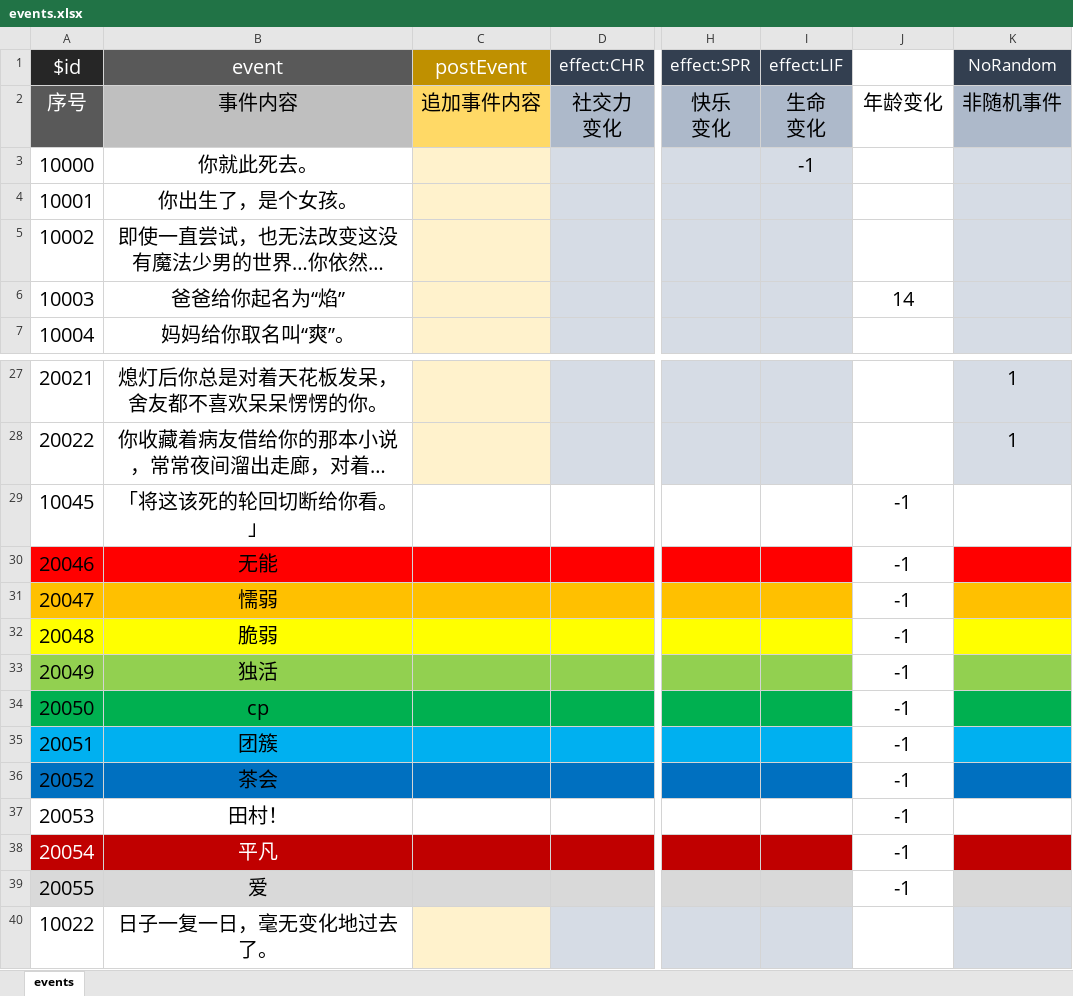
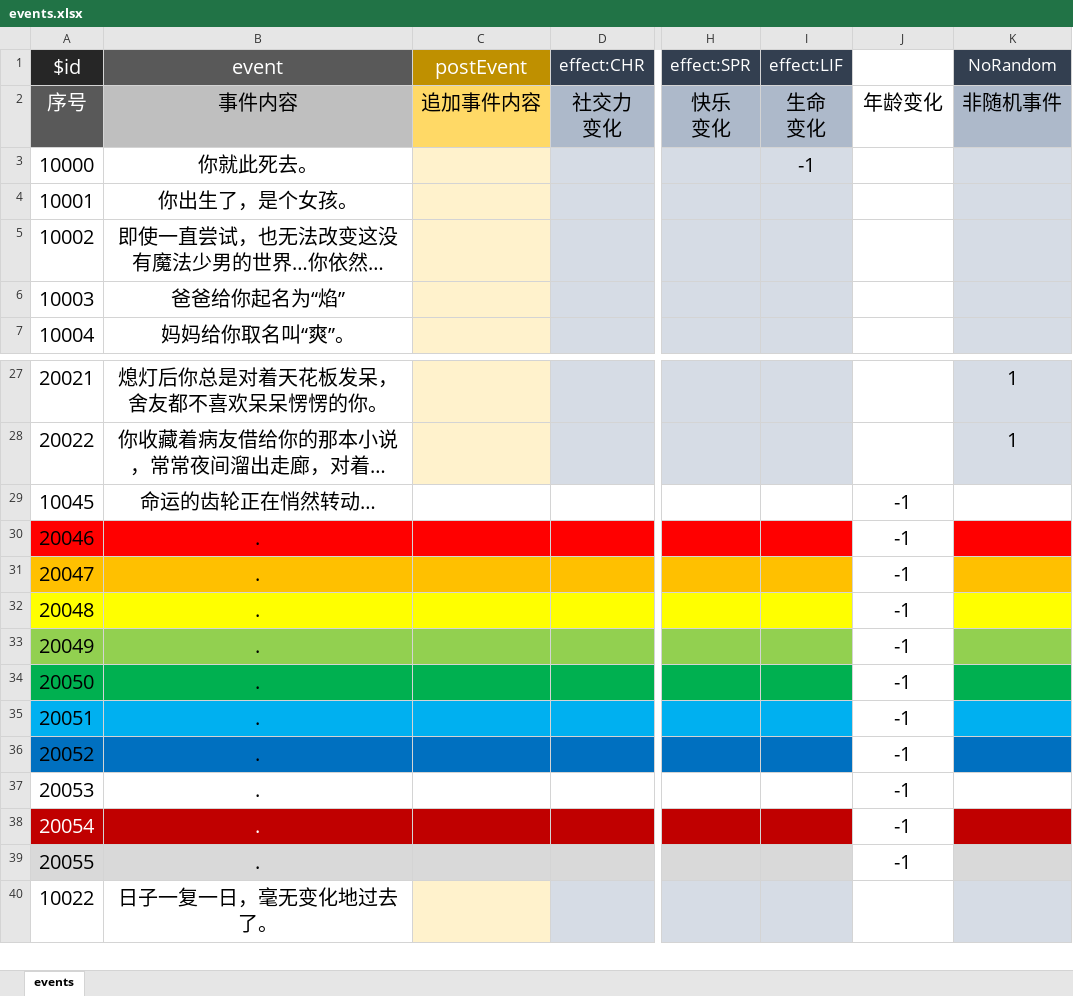
Before and after one commit to green-bacon/bacon.github.io, an Excel workbook: data/events.xlsx, sheet events, drawn as a sheet; only a part is shown, gaps mark what is left out; long unchanged cells end in …; values as stored, in another font and other column widths than the file's, no borders; the diff names each change by its address in the sheet, - before the commit and + after, or states it on an @@ line.

Commit message:
Update events.xlsx

```diff
--- a/data/events.xlsx (sheet events)
+++ b/data/events.xlsx (sheet events)
-J6 (effect:AGE): 14
+J6 (effect:AGE): (empty)
-B29 (event): 「将这该死的轮回切断给你看。」
+B29 (event): 命运的齿轮正在悄然转动…
-B30 (event): 无能
+B30 (event): .
-B31 (event): 懦弱
+B31 (event): .
-B32 (event): 脆弱
+B32 (event): .
-B33 (event): 独活
+B33 (event): .
-B34 (event): cp
+B34 (event): .
-B35 (event): 团簇
+B35 (event): .
-B36 (event): 茶会
+B36 (event): .
-B37 (event): 田村！
+B37 (event): .
-B38 (event): 平凡
+B38 (event): .
-B39 (event): 爱
+B39 (event): .
```
